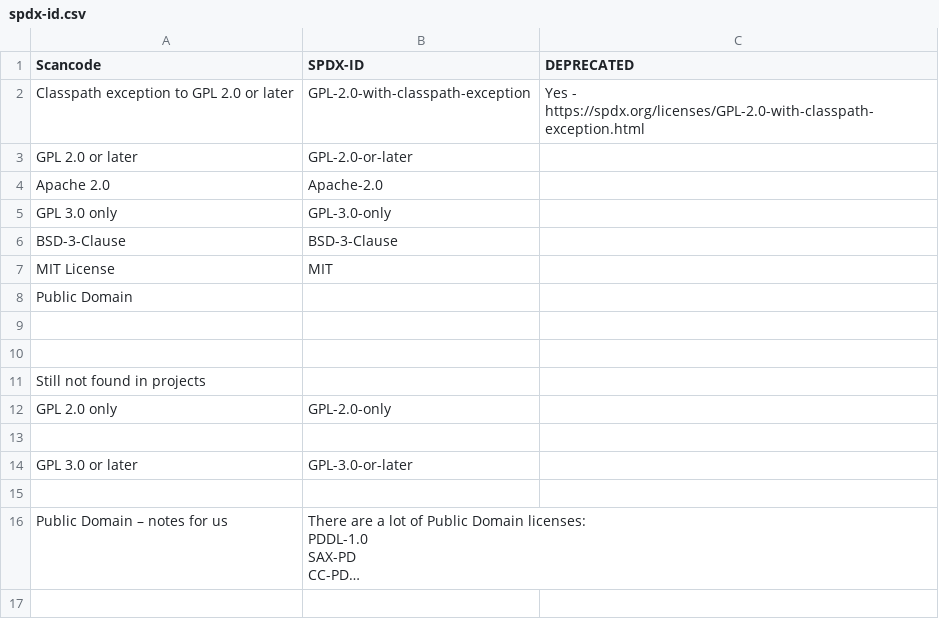
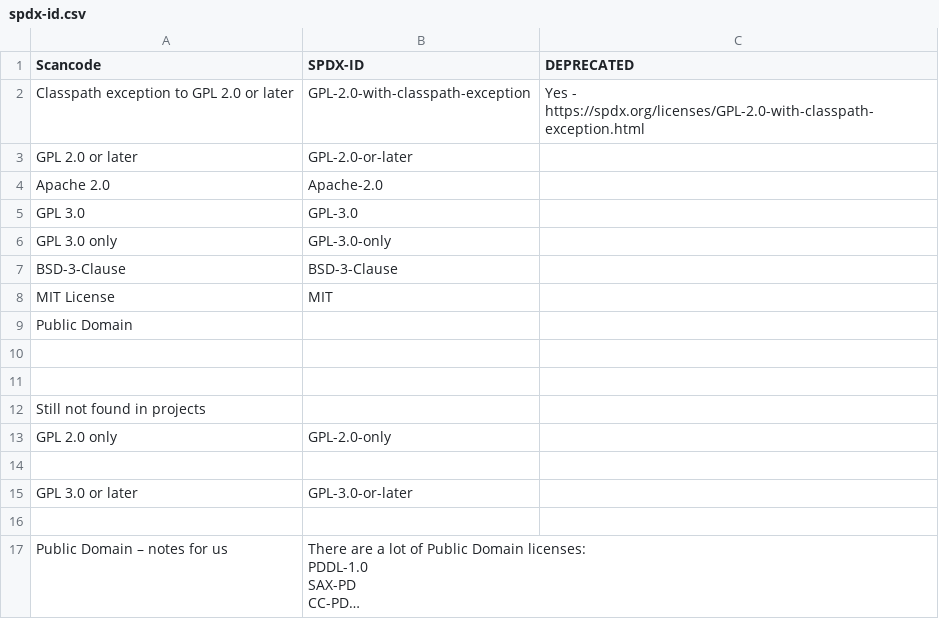
Before and after one commit to endocode/LCV-CM, a CSV file: spdx-id.csv, drawn as a sheet; long unchanged cells end in ….

Commit message:
Deprecation of GPL3.0 spdx-id handled. Added a check for same inbound and outbound license.

```diff
--- a/spdx-id.csv
+++ b/spdx-id.csv
@@ -4,2 +4,3 @@ GPL 2.0 or later,GPL-2.0-or-later,
 Apache 2.0,Apache-2.0,
+GPL 3.0,GPL-3.0,
 GPL 3.0 only,GPL-3.0-only,
```
Also changed, not shown: licenses.csv, 2 other files.
